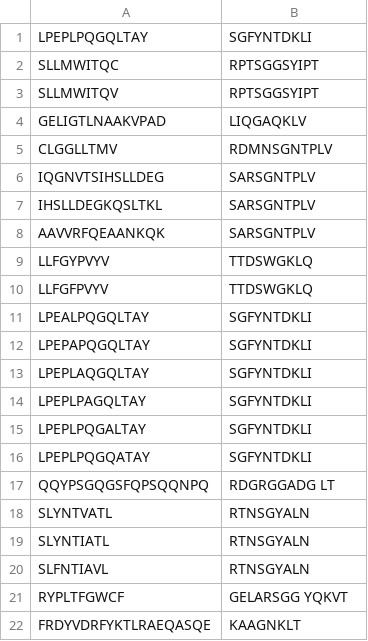
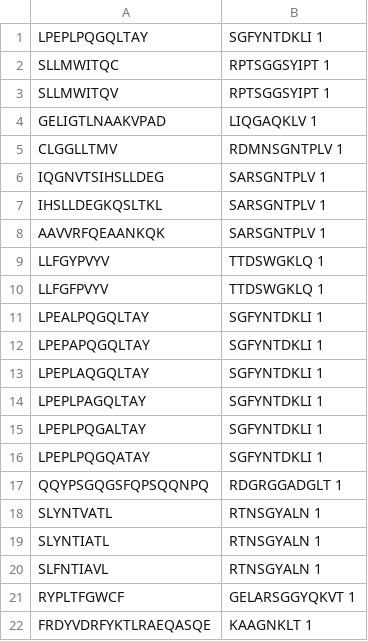
Before and after one commit to Lee-CBG/ATM-TCR, a CSV file: data/iedb_data_filtered.csv, drawn as a sheet.

Commit message:
Added Actual Results for iedb data

```diff
--- a/data/iedb_data_filtered.csv
+++ b/data/iedb_data_filtered.csv
@@ -1,22 +1,22 @@
-LPEPLPQGQLTAY	SGFYNTDKLI
-SLLMWITQC	RPTSGGSYIPT
-SLLMWITQV	RPTSGGSYIPT
-GELIGTLNAAKVPAD	LIQGAQKLV
-CLGGLLTMV	RDMNSGNTPLV
-IQGNVTSIHSLLDEG	SARSGNTPLV
-IHSLLDEGKQSLTKL	SARSGNTPLV
-AAVVRFQEAANKQK	SARSGNTPLV
-LLFGYPVYV	TTDSWGKLQ
-LLFGFPVYV	TTDSWGKLQ
-LPEALPQGQLTAY	SGFYNTDKLI
-LPEPAPQGQLTAY	SGFYNTDKLI
-LPEPLAQGQLTAY	SGFYNTDKLI
-LPEPLPAGQLTAY	SGFYNTDKLI
-LPEPLPQGALTAY	SGFYNTDKLI
-LPEPLPQGQATAY	SGFYNTDKLI
-QQYPSGQGSFQPSQQNPQ	RDGRGGADG LT
-SLYNTVATL	RTNSGYALN
-SLYNTIATL	RTNSGYALN
-SLFNTIAVL	RTNSGYALN
-RYPLTFGWCF	GELARSGG YQKVT
-FRDYVDRFYKTLRAEQASQE	KAAGNKLT
+LPEPLPQGQLTAY	SGFYNTDKLI  1
+SLLMWITQC	RPTSGGSYIPT 1
+SLLMWITQV	RPTSGGSYIPT 1
+GELIGTLNAAKVPAD	LIQGAQKLV   1
+CLGGLLTMV	RDMNSGNTPLV 1
+IQGNVTSIHSLLDEG	SARSGNTPLV  1
+IHSLLDEGKQSLTKL	SARSGNTPLV  1
+AAVVRFQEAANKQK	SARSGNTPLV  1
+LLFGYPVYV	TTDSWGKLQ   1
+LLFGFPVYV	TTDSWGKLQ   1
+LPEALPQGQLTAY	SGFYNTDKLI  1
+LPEPAPQGQLTAY	SGFYNTDKLI  1
+LPEPLAQGQLTAY	SGFYNTDKLI  1
+LPEPLPAGQLTAY	SGFYNTDKLI  1
+LPEPLPQGALTAY	SGFYNTDKLI  1
+LPEPLPQGQATAY	SGFYNTDKLI  1
+QQYPSGQGSFQPSQQNPQ	RDGRGGADGLT 1
+SLYNTVATL	RTNSGYALN   1
+SLYNTIATL	RTNSGYALN   1
+SLFNTIAVL	RTNSGYALN   1
+RYPLTFGWCF	GELARSGGYQKVT   1
+FRDYVDRFYKTLRAEQASQE	KAAGNKLT    1
```
